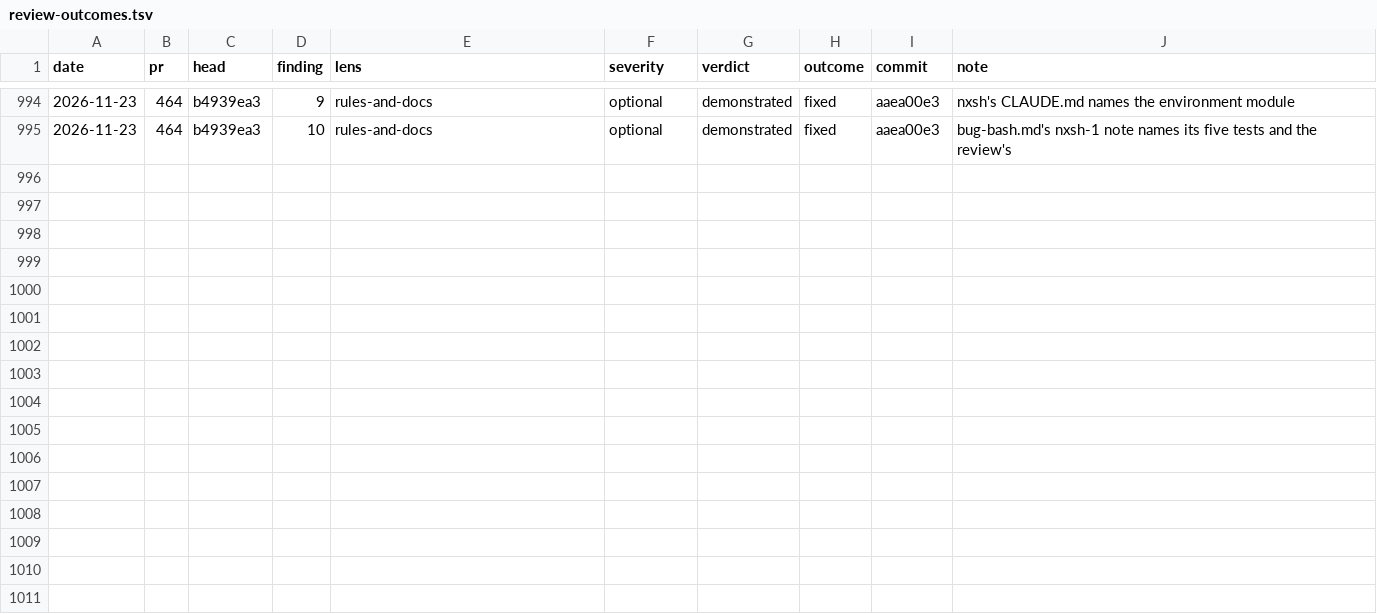
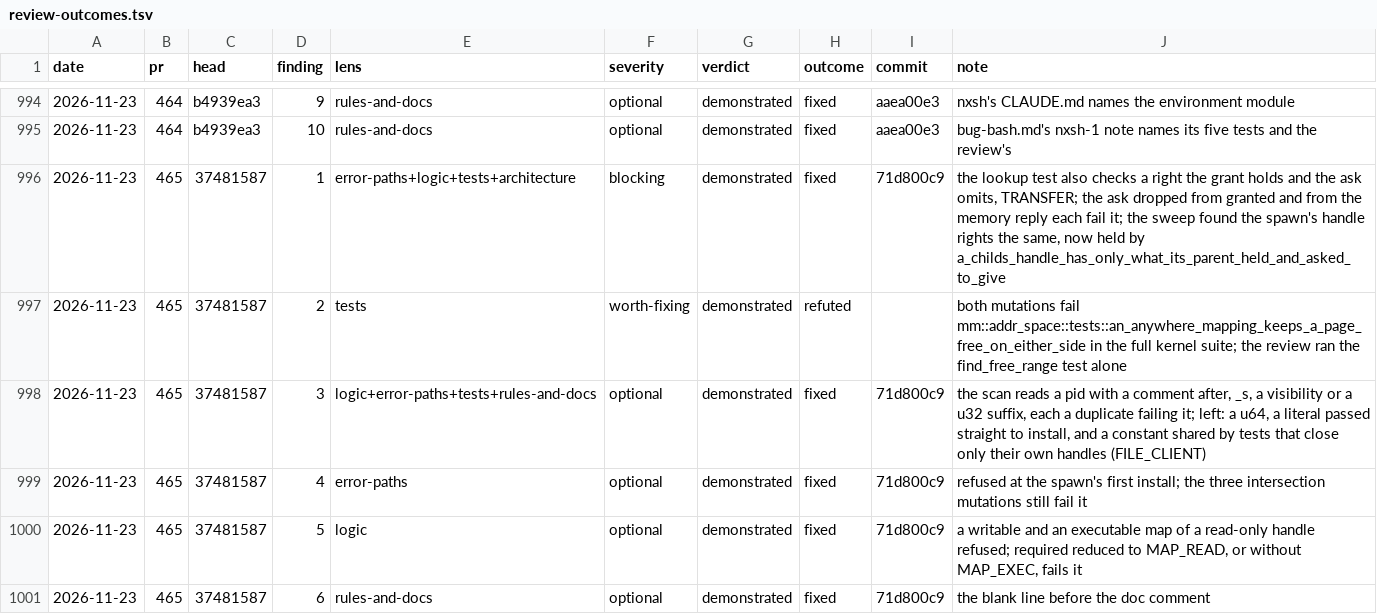
Before and after one commit to kelby0320/nitrox, a TSV file: .claude/review-outcomes.tsv, drawn as a sheet; only a part is shown, gaps mark what is left out.

```diff
--- a/.claude/review-outcomes.tsv
+++ b/.claude/review-outcomes.tsv
@@ -995 +995,7 @@ date	pr	head	finding	lens	severity	verdict	outcome	commit	note
 2026-11-23	464	b4939ea3	10	rules-and-docs	optional	demonstrated	fixed	aaea00e3	bug-bash.md's nxsh-1 note names its five tests and the review's
+2026-11-23	465	37481587	1	error-paths+logic+tests+architecture	blocking	demonstrated	fixed	71d800c9	the lookup test also checks a right the grant holds and the ask omits, TRANSFER; the ask dropped from granted and from the memory reply each fail it; the sweep found the spawn's handle rights the same, now held by a_childs_handle_has_only_what_its_parent_held_and_asked_to_give
+2026-11-23	465	37481587	2	tests	worth-fixing	demonstrated	refuted		both mutations fail mm::addr_space::tests::an_anywhere_mapping_keeps_a_page_free_on_either_side in the full kernel suite; the review ran the find_free_range test alone
+2026-11-23	465	37481587	3	logic+error-paths+tests+rules-and-docs	optional	demonstrated	fixed	71d800c9	the scan reads a pid with a comment after, _s, a visibility or a u32 suffix, each a duplicate failing it; left: a u64, a literal passed straight to install, and a constant shared by tests that close only their own handles (FILE_CLIENT)
+2026-11-23	465	37481587	4	error-paths	optional	demonstrated	fixed	71d800c9	refused at the spawn's first install; the three intersection mutations still fail it
+2026-11-23	465	37481587	5	logic	optional	demonstrated	fixed	71d800c9	a writable and an executable map of a read-only handle refused; required reduced to MAP_READ, or without MAP_EXEC, fails it
+2026-11-23	465	37481587	6	rules-and-docs	optional	demonstrated	fixed	71d800c9	the blank line before the doc comment
```
